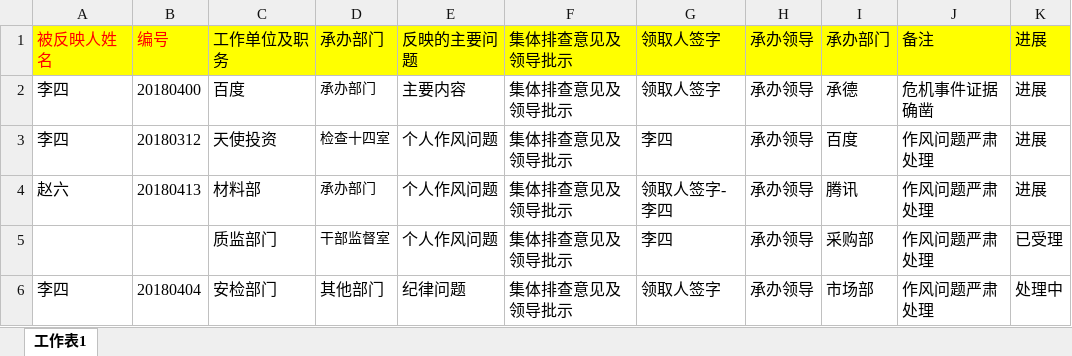
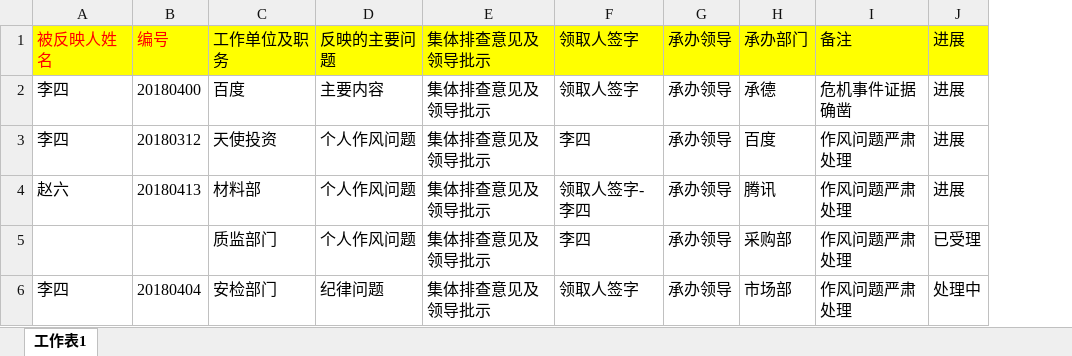
Before and after one commit to xiaomao1884600/clue, an Excel workbook: public/demo/register_demo.xlsx, sheet 工作表1, drawn as a sheet; values as stored, in another font and other column widths than the file's, no borders; the diff names each change by its address in the sheet, - before the commit and + after, or states it on an @@ line.

```diff
--- a/public/demo/register_demo.xlsx (sheet 工作表1)
+++ b/public/demo/register_demo.xlsx (sheet 工作表1)
-column D, rows 1-6: 承办部门 | 承办部门 | 检查十四室 | 承办部门 | 干部监督室 | 其他部门
```
Also changed, not shown: public/demo/document_demo.xlsx.
